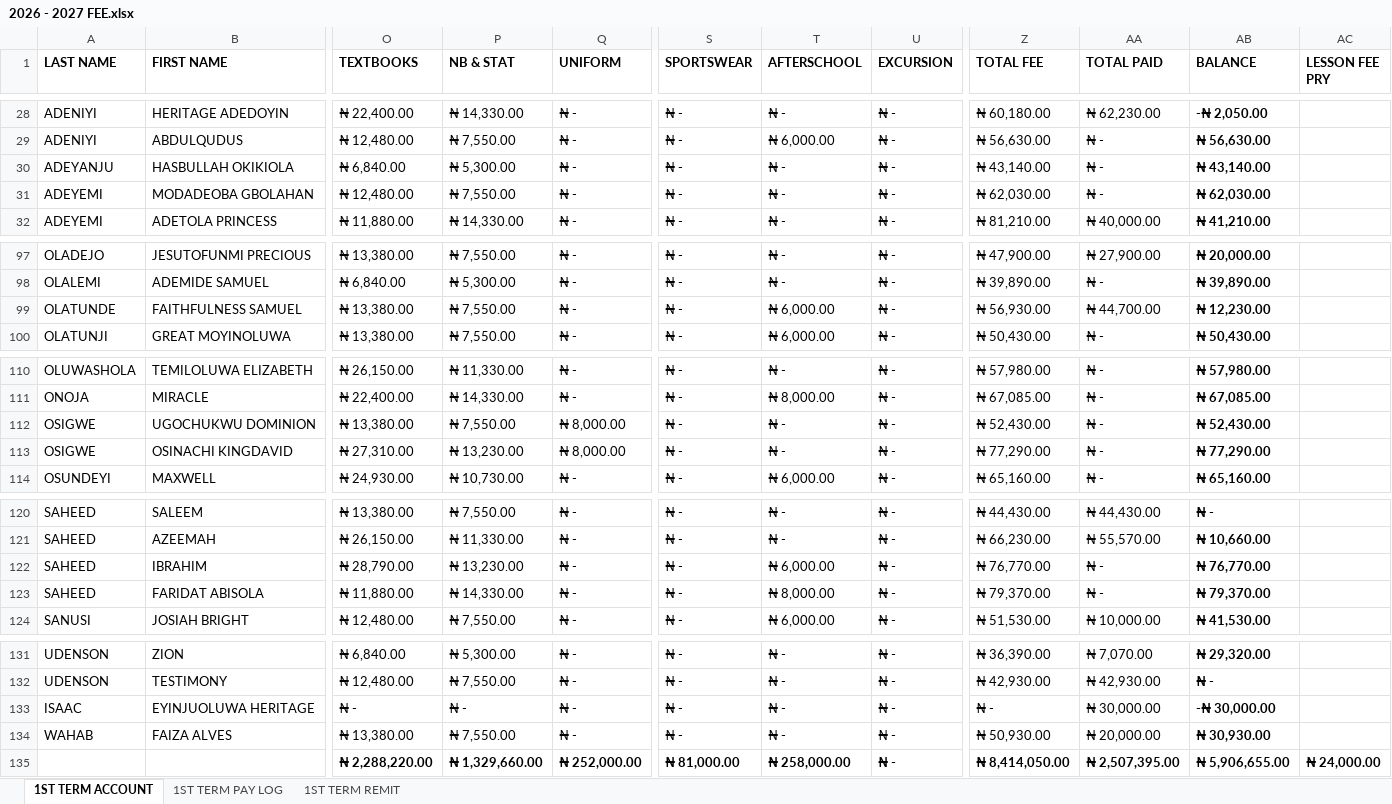
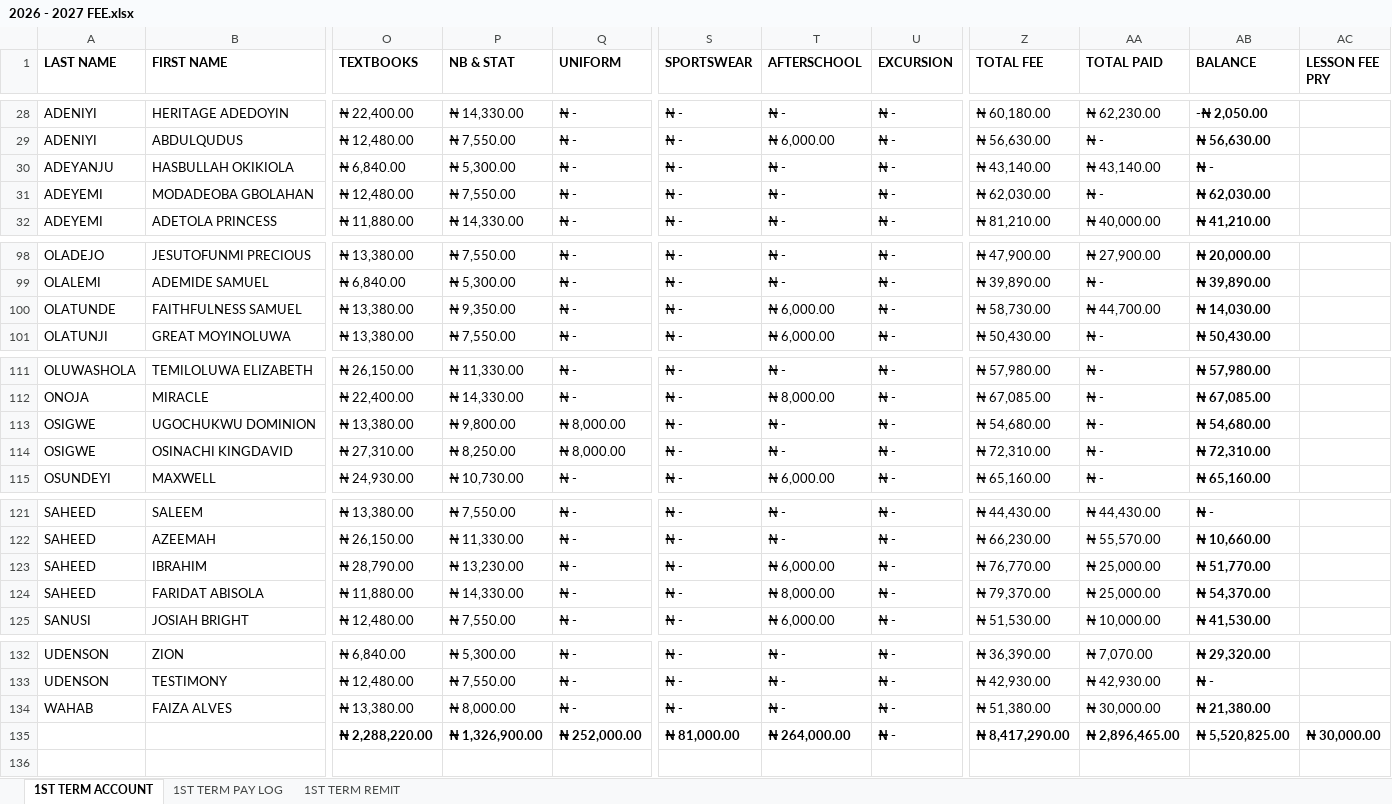
Before and after one commit to kbischool/kbis-records-v2, an Excel workbook: source/2026 - 2027 FEE.xlsx, sheet 1ST TERM ACCOUNT, drawn as a sheet; only a part is shown, gaps mark what is left out; values as stored, in another font and other column widths than the file's, no borders; conditional formats not drawn; addresses are those after the commit; the diff covers the shown part only; the diff names each change by its address in the sheet, - before the commit and + after, or states it on an @@ line.

Commit message:
Update student balances and fee data
Regenerate fee data for 2026-2027: updated docs/data/meta.json (generatedAt and currentOutstanding) and applied broad corrections to docs/data/students.json — adjusted totals, paid amounts and balances, added/updated fee line items (e.g. AFTERSCHOOL, LESSON FEE PRY), and cleared several outstanding balances. Also replaced source/2026 - 2027 FEE.xlsx with the updated spreadsheet to reflect these reconciliations.

```diff
--- a/source/2026 - 2027 FEE.xlsx (sheet 1ST TERM ACCOUNT)
+++ b/source/2026 - 2027 FEE.xlsx (sheet 1ST TERM ACCOUNT)
-AA30 (TOTAL PAID): ₦ -
+AA30 (TOTAL PAID): ₦ 43,140.00
-AB30 (BALANCE): ₦ 43,140.00
+AB30 (BALANCE): ₦ -
-P100 (NB & STAT): ₦ 7,550.00
+P100 (NB & STAT): ₦ 9,350.00
-Z100 (TOTAL FEE): ₦ 56,930.00
+Z100 (TOTAL FEE): ₦ 58,730.00
-AB100 (BALANCE): ₦ 12,230.00
+AB100 (BALANCE): ₦ 14,030.00
-P113 (NB & STAT): ₦ 7,550.00
+P113 (NB & STAT): ₦ 9,800.00
-Z113 (TOTAL FEE): ₦ 52,430.00
+Z113 (TOTAL FEE): ₦ 54,680.00
-AB113 (BALANCE): ₦ 52,430.00
+AB113 (BALANCE): ₦ 54,680.00
-P114 (NB & STAT): ₦ 13,230.00
+P114 (NB & STAT): ₦ 8,250.00
-Z114 (TOTAL FEE): ₦ 77,290.00
+Z114 (TOTAL FEE): ₦ 72,310.00
-AB114 (BALANCE): ₦ 77,290.00
+AB114 (BALANCE): ₦ 72,310.00
-AA123:AA124 (TOTAL PAID): ₦ -
+AA123:AA124 (TOTAL PAID): ₦ 25,000.00
-AB123 (BALANCE): ₦ 76,770.00
+AB123 (BALANCE): ₦ 51,770.00
-AB124 (BALANCE): ₦ 79,370.00
+AB124 (BALANCE): ₦ 54,370.00
@@ row 133 moved to row 70: ISAAC @@
-P134 (NB & STAT): ₦ 7,550.00
+P134 (NB & STAT): ₦ 8,000.00
-Z134 (TOTAL FEE): ₦ 50,930.00
+Z134 (TOTAL FEE): ₦ 51,380.00
-AA134 (TOTAL PAID): ₦ 20,000.00
+AA134 (TOTAL PAID): ₦ 30,000.00
-AB134 (BALANCE): ₦ 30,930.00
+AB134 (BALANCE): ₦ 21,380.00
-P135 (NB & STAT): ₦ 1,329,660.00
+P135 (NB & STAT): ₦ 1,326,900.00
-T135 (AFTERSCHOOL): ₦ 258,000.00
+T135 (AFTERSCHOOL): ₦ 264,000.00
-Z135 (TOTAL FEE): ₦ 8,414,050.00
+Z135 (TOTAL FEE): ₦ 8,417,290.00
-AA135 (TOTAL PAID): ₦ 2,507,395.00
+AA135 (TOTAL PAID): ₦ 2,896,465.00
-AB135 (BALANCE): ₦ 5,906,655.00
+AB135 (BALANCE): ₦ 5,520,825.00
-AC135 (LESSON FEE PRY): ₦ 24,000.00
+AC135 (LESSON FEE PRY): ₦ 30,000.00
```
Also changed, not shown: 32 edited cells elsewhere in this sheet, sheet 1ST TERM PAY LOG, sheet 1ST TERM REMIT, formulas that keep their value, 2 other files.
